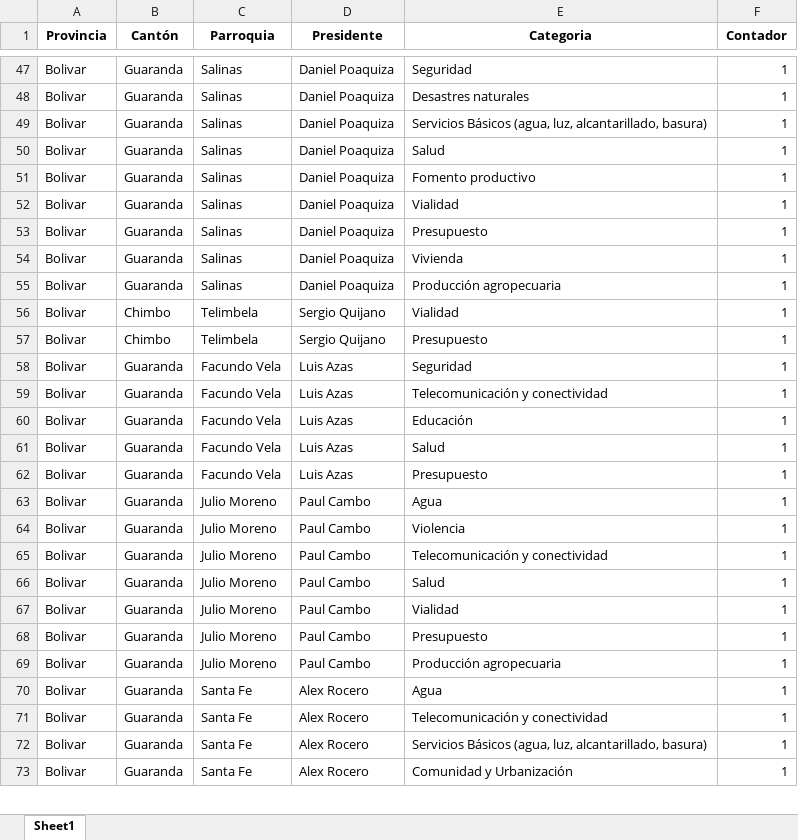
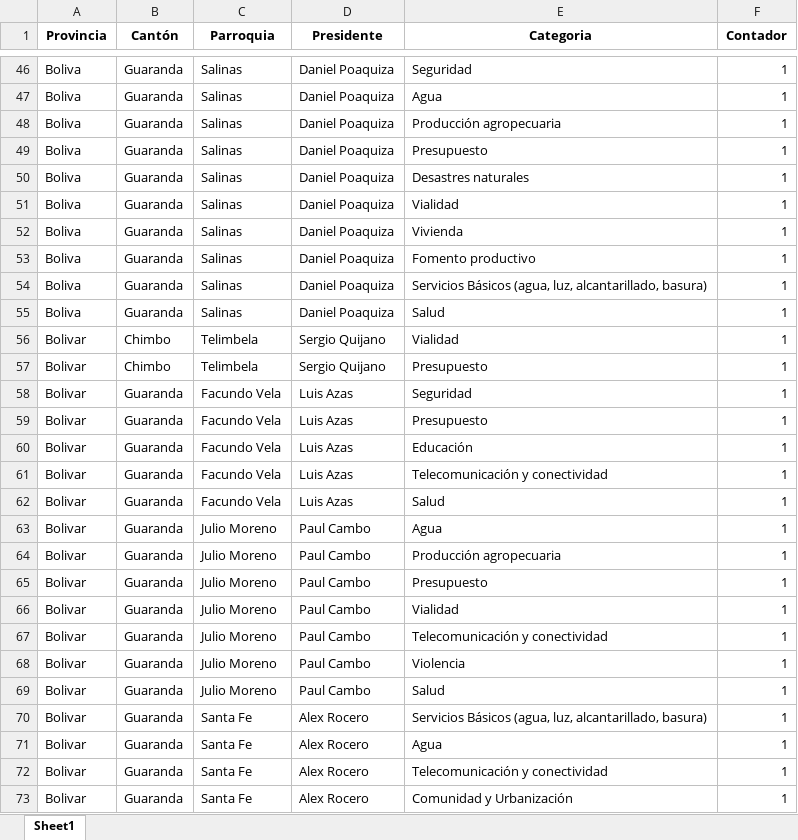
Before and after one commit to KevinYuvi/ConagopareWeb, an Excel workbook: public/archivo_resumen.xlsx, sheet Sheet1, drawn as a sheet; only a part is shown, gaps mark what is left out; values as stored, in another font and other column widths than the file's, no borders; addresses are those after the commit; the diff covers the shown part only; the diff names each change by its address in the sheet, - before the commit and + after, or states it on an @@ line.

```diff
--- a/public/archivo_resumen.xlsx (sheet Sheet1)
+++ b/public/archivo_resumen.xlsx (sheet Sheet1)
-A46:A54 (Provincia): Bolivar
+A46:A54 (Provincia): Boliva
-E47 (Categoria): Desastres naturales
+E47 (Categoria): Agua
-E48 (Categoria): Servicios Básicos (agua, luz, alcantarillado, basura)
+E48 (Categoria): Producción agropecuaria
-E49 (Categoria): Salud
+E49 (Categoria): Presupuesto
-E50 (Categoria): Fomento productivo
+E50 (Categoria): Desastres naturales
-E52 (Categoria): Presupuesto
+E52 (Categoria): Vivienda
-E53 (Categoria): Vivienda
+E53 (Categoria): Fomento productivo
-E54 (Categoria): Producción agropecuaria
+E54 (Categoria): Servicios Básicos (agua, luz, alcantarillado, basura)
+row 55: Boliva | Guaranda | Salinas | Daniel Poaquiza | Salud | 1
@@ row 62 moved to row 59: Bolivar @@
@@ row 69 moved to row 64: Bolivar @@
@@ row 68 moved to row 65: Bolivar @@
@@ row 67 moved to row 66: Bolivar @@
@@ row 65 moved to row 67: Bolivar @@
@@ row 72 moved to row 70: Bolivar @@
```
Also changed, not shown: 7 added rows, 3 removed rows, 287 moved rows and 39 edited cells elsewhere in this sheet, 4 other files.
